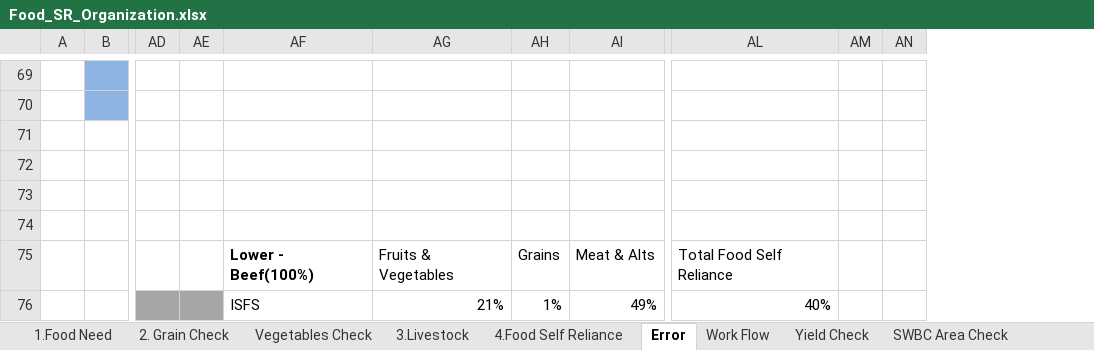
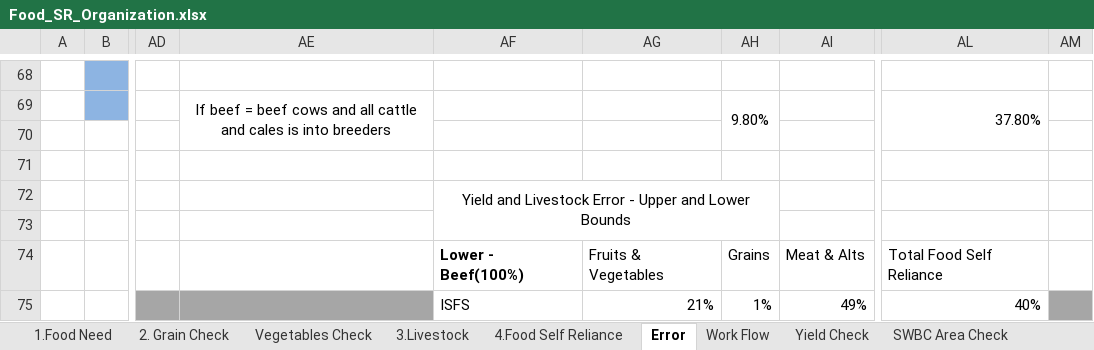
Before and after one commit to surtshinforrachel/Model.1.Food.Need, an Excel workbook: Food_SR_Organization.xlsx, sheet Error, drawn as a sheet; only a part is shown, gaps mark what is left out; values as stored, in another font and other column widths than the file's, no borders; removed rows and columns are numbered as before the commit, all else as after; the diff covers the shown part only; the diff names each change by its address in the sheet, - before the commit and + after, or states it on an @@ line.

```diff
--- a/Food_SR_Organization.xlsx (sheet Error)
+++ b/Food_SR_Organization.xlsx (sheet Error)
-column AE, empty
+column AE, row 69: If beef = beef cows and all cattle and cales is into breeders
-column AN, empty
-AH69: (empty)
+AH69: 9.80%
+AH69:AH70 merged
-AL69: (empty)
+AL69: 37.80%
+AL69:AL70 merged
-AF72: (empty)
+AF72: Yield and Livestock Error - Upper and Lower Bounds
+AF72:AH73 merged
-AM75 fill: none
+AM75 fill: #A6A6A6
```
Also changed, not shown: 2 added rows, 3 removed rows, 41 edited cells, cell formats and merged cells elsewhere in this sheet, sheet Livestock Commodity Yield, 3 other files.
